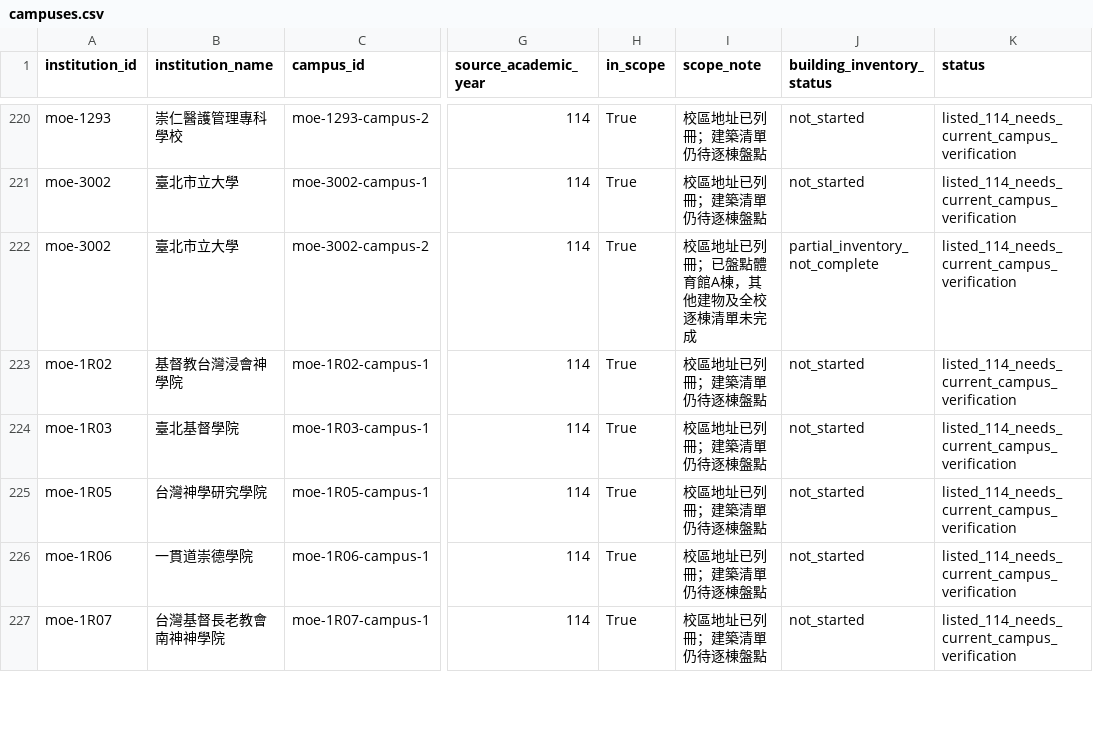
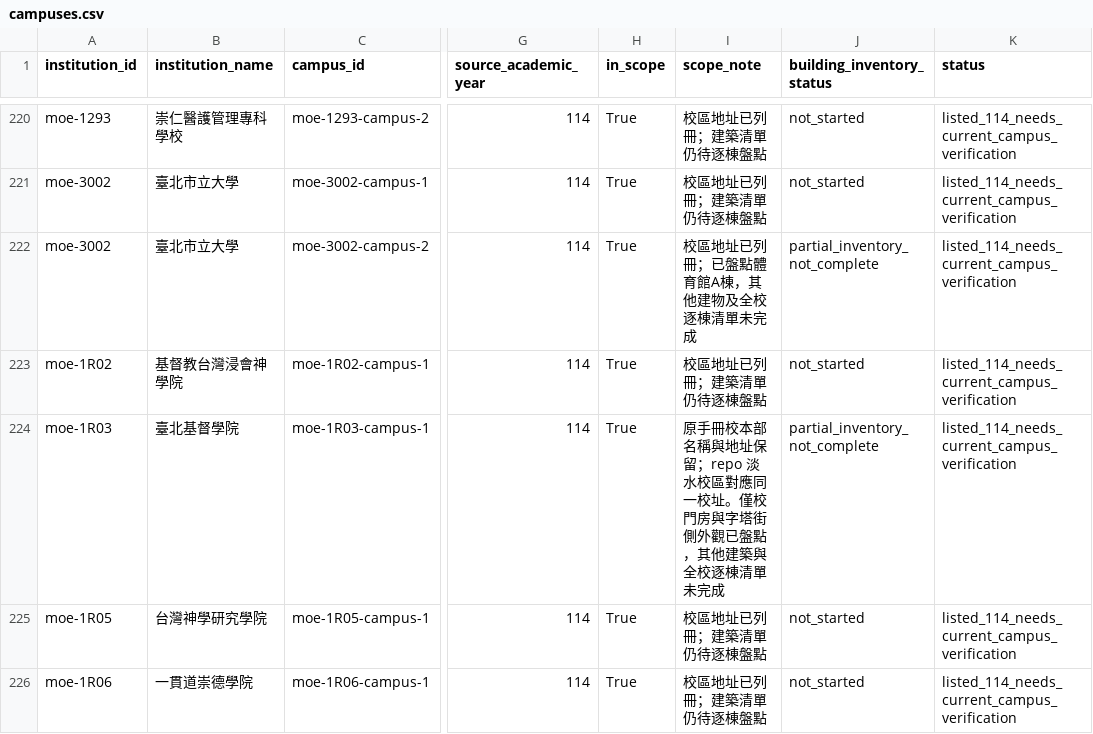
Before and after one commit to root50643/taiwan-buildings-3d, a CSV file: 全國大專院校/campuses.csv, drawn as a sheet; only a part is shown, gaps mark what is left out; the shorter side is filled out with more unchanged rows; the diff names each change by its address in the sheet, - before the commit and + after, or states it on an @@ line.

```diff
--- a/全國大專院校/campuses.csv
+++ b/全國大專院校/campuses.csv
-I224 (scope_note): 校區地址已列冊；建築清單仍待逐棟盤點
+I224 (scope_note): 原手冊校本部名稱與地址保留；repo 淡水校區對應同一校址。僅校門房與字塔街側外觀已盤點，其他建築與全校逐棟清單未完成
-J224 (building_inventory_status): not_started
+J224 (building_inventory_status): partial_inventory_not_complete
```
Also changed, not shown: 全國大專院校/institutions.csv, 4 other files.
